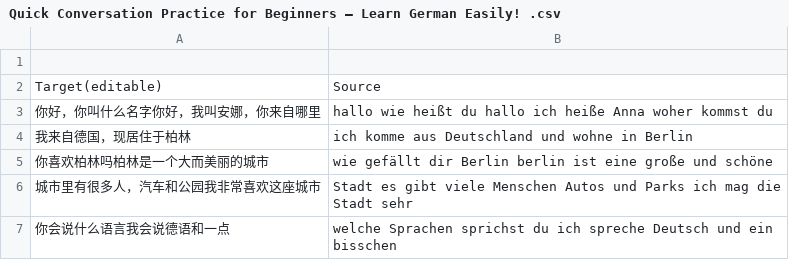
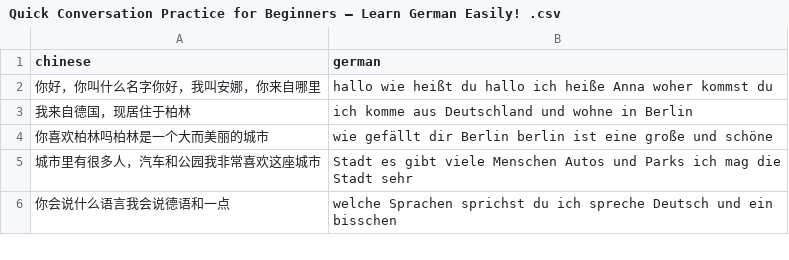
Before and after one commit to Jiahong-Que/German_Practice_App, a CSV file: Quick Conversation Practice for Beginners – Learn German Easily! .csv, drawn as a sheet; only a part is shown.

Commit message:
Update Quick Conversation Practice for Beginners – Learn German Easily! .csv

```diff
--- a/Quick Conversation Practice for Beginners – Learn German Easily! .csv
+++ b/Quick Conversation Practice for Beginners – Learn German Easily! .csv
@@ -1,3 +1,2 @@
-,
-Target(editable),Source
+chinese,german
 你好，你叫什么名字你好，我叫安娜，你来自哪里,hallo wie heißt du hallo ich heiße Anna woher kommst du
```
